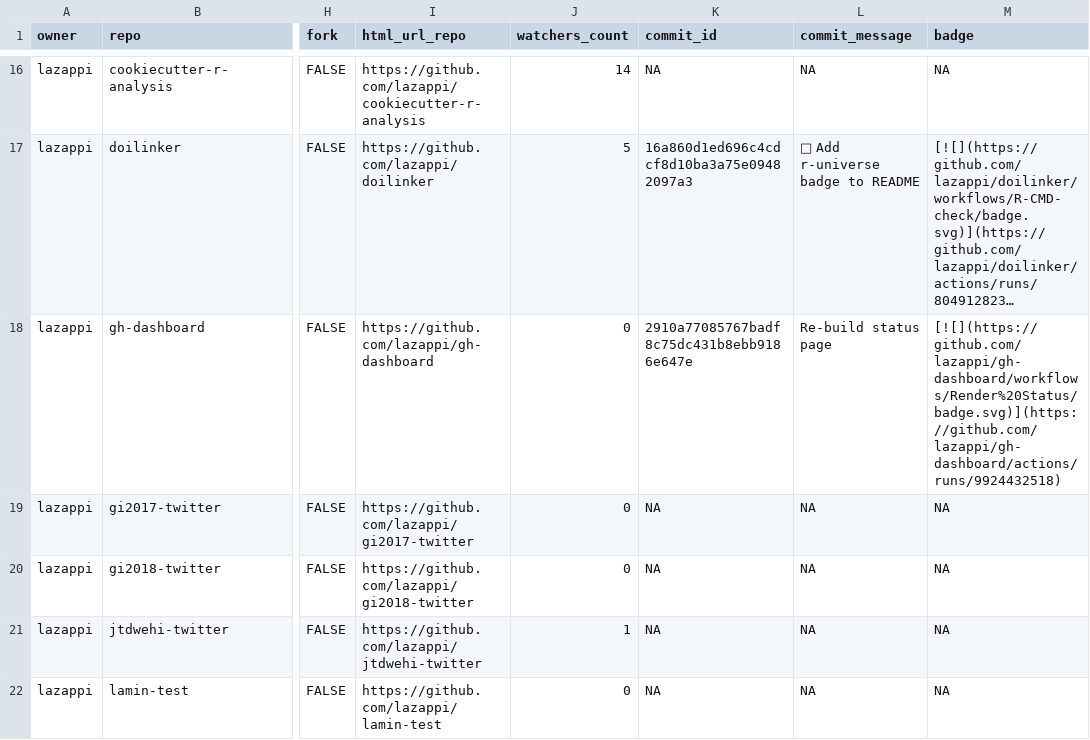
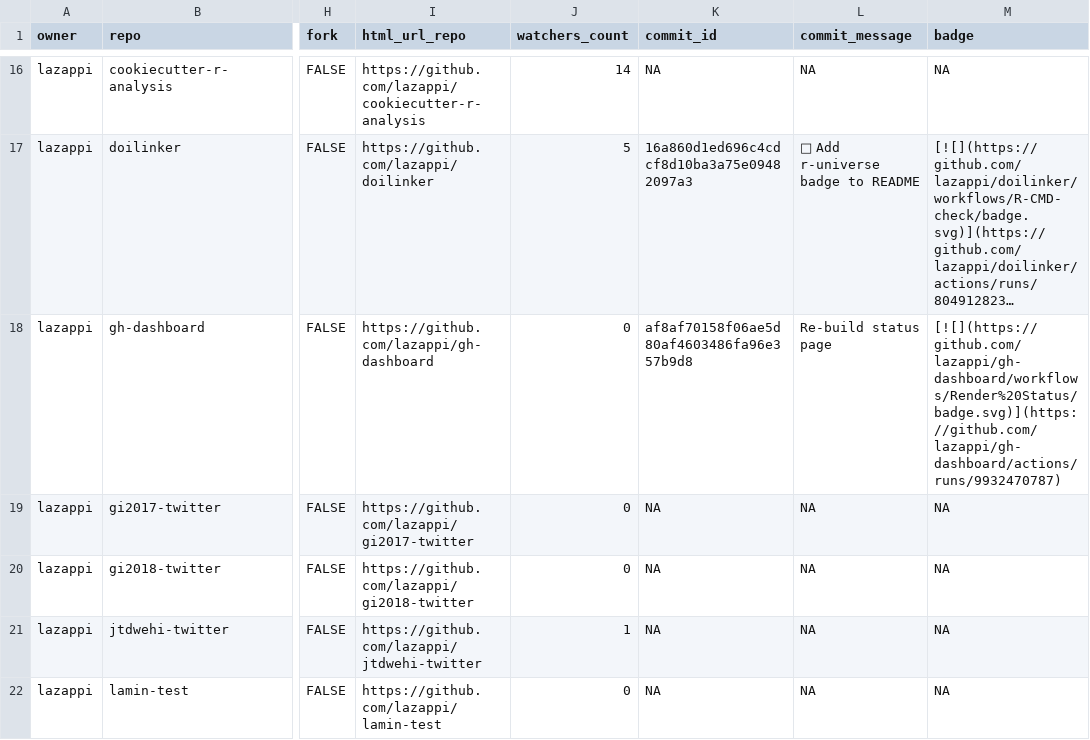
Before and after one commit to lazappi/gh-dashboard, a CSV file: repos.csv, drawn as a sheet; only a part is shown, gaps mark what is left out; long unchanged cells end in …; the diff covers the shown part only; the diff names each change by its address in the sheet, - before the commit and + after, or states it on an @@ line.

```diff
--- a/repos.csv
+++ b/repos.csv
-K18 (commit_id): 2910a77085767badf8c75dc431b8ebb9186e647e
+K18 (commit_id): af8af70158f06ae5d80af4603486fa96e357b9d8
-M18 (badge): [![](https://github.com/lazappi/gh-dashboard/workflows/Render%20Status/badge.svg)](https://github.com/lazappi/gh-dashboard/actions/runs/9924432518)
+M18 (badge): [![](https://github.com/lazappi/gh-dashboard/workflows/Render%20Status/badge.svg)](https://github.com/lazappi/gh-dashboard/actions/runs/9932470787)
```
Also changed, not shown: 6 edited cells elsewhere in this file, 1 other file.
